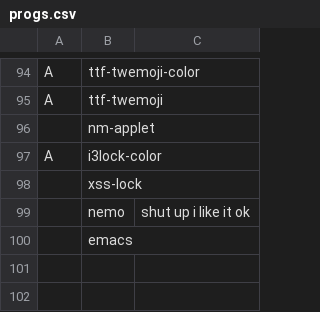
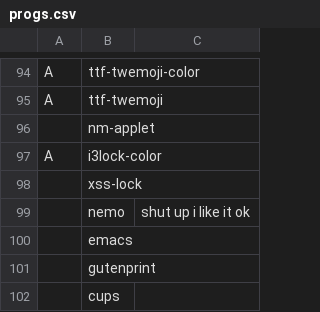
Before and after one commit to powwu/powwu-LARBS, a CSV file: progs.csv, drawn as a sheet; only a part is shown, gaps mark what is left out.

Commit message:
Update progs.csv

```diff
--- a/progs.csv
+++ b/progs.csv
@@ -100 +100,3 @@ A,i3lock-color,
 ,emacs,
+,gutenprint,
+,cups,
```
